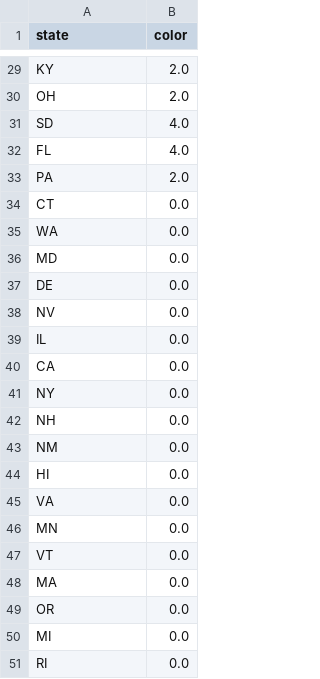
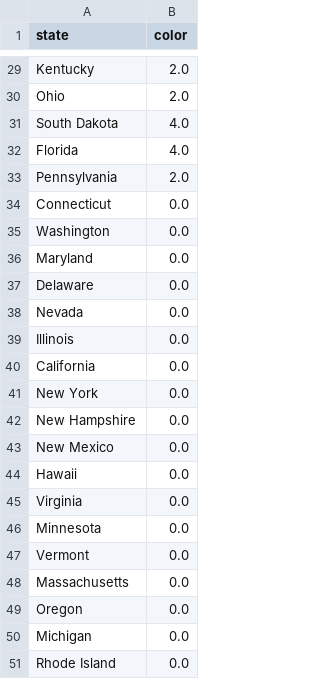
Before and after one commit to kylebegovich/CalHacks, a CSV file: csvs/csv.first_vote_colors.csv, drawn as a sheet; only a part is shown, gaps mark what is left out; the diff covers the shown part only; the diff names each change by its address in the sheet, - before the commit and + after, or states it on an @@ line.

Commit message:
updating state names to full names instead of codes

```diff
--- a/csvs/csv.first_vote_colors.csv
+++ b/csvs/csv.first_vote_colors.csv
-A29 (state): KY
+A29 (state): Kentucky
-A30 (state): OH
+A30 (state): Ohio
-A31 (state): SD
+A31 (state): South Dakota
-A32 (state): FL
+A32 (state): Florida
-A33 (state): PA
+A33 (state): Pennsylvania
-A34 (state): CT
+A34 (state): Connecticut
-A35 (state): WA
+A35 (state): Washington
-A36 (state): MD
+A36 (state): Maryland
-A37 (state): DE
+A37 (state): Delaware
-A38 (state): NV
+A38 (state): Nevada
-A39 (state): IL
+A39 (state): Illinois
-A40 (state): CA
+A40 (state): California
-A41 (state): NY
+A41 (state): New York
-A42 (state): NH
+A42 (state): New Hampshire
-A43 (state): NM
+A43 (state): New Mexico
-A44 (state): HI
+A44 (state): Hawaii
-A45 (state): VA
+A45 (state): Virginia
-A46 (state): MN
+A46 (state): Minnesota
-A47 (state): VT
+A47 (state): Vermont
-A48 (state): MA
+A48 (state): Massachusetts
-A49 (state): OR
+A49 (state): Oregon
-A50 (state): MI
+A50 (state): Michigan
-A51 (state): RI
+A51 (state): Rhode Island
```
Also changed, not shown: 27 edited cells elsewhere in this file, 1 other file.
